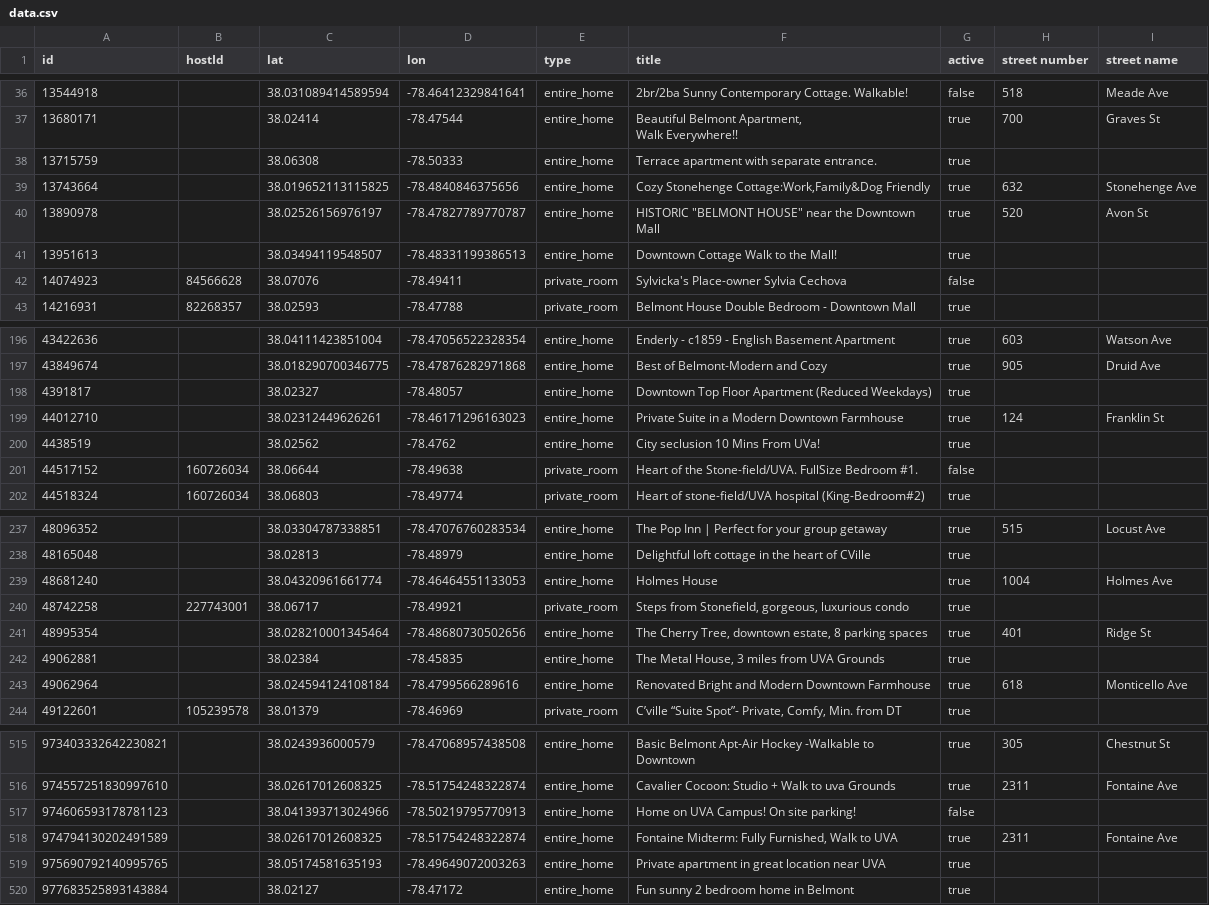
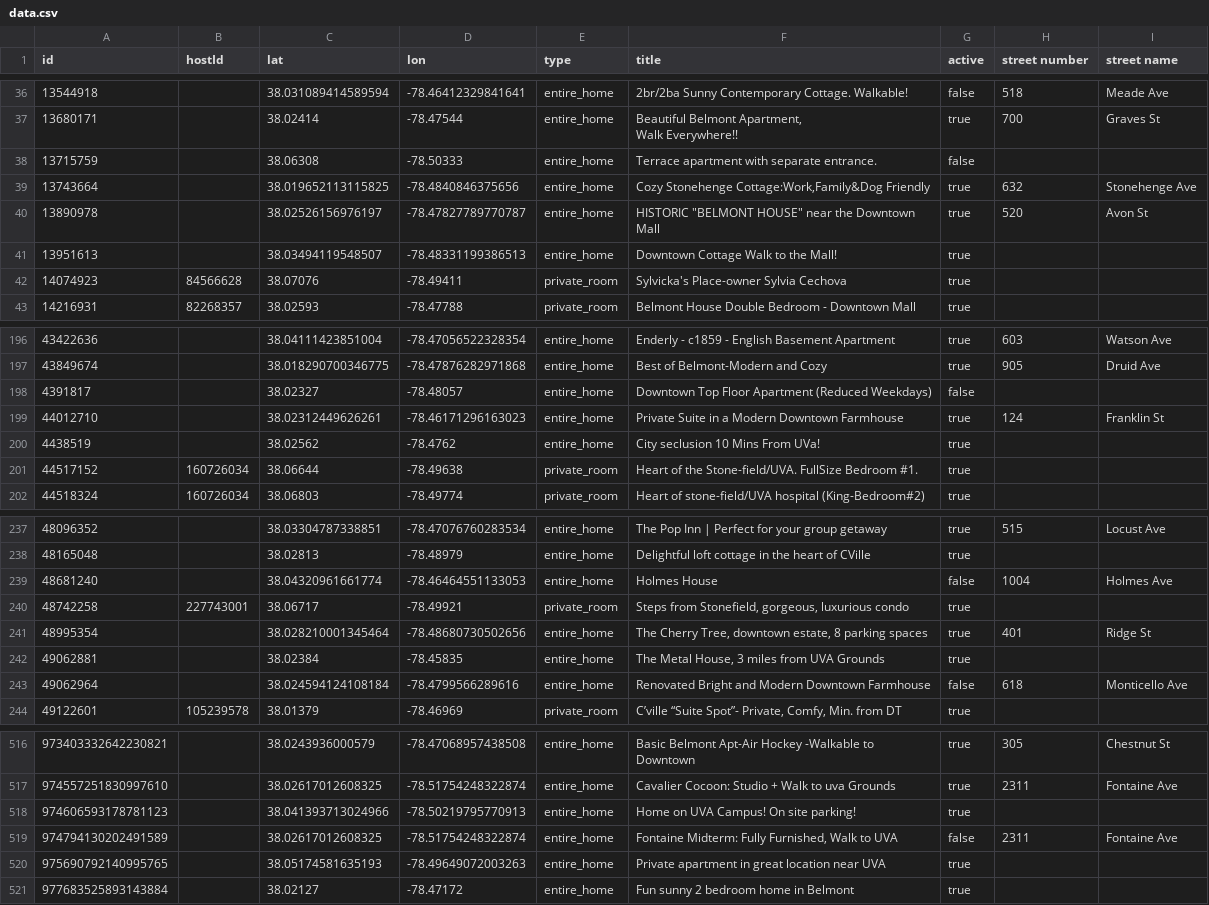
Before and after one commit to crenshaw-dev/cville-airbnbs, a CSV file: data.csv, drawn as a sheet; only a part is shown, gaps mark what is left out; the diff covers the shown part only.

```diff
--- a/data.csv
+++ b/data.csv
@@ -38,3 +38,3 @@ id,hostId,lat,lon,type,title,active,street number,street name
 Walk Everywhere!!",true,700,Graves St
-13715759,,38.06308,-78.50333,entire_home,Terrace apartment with separate entrance.,true,,
+13715759,,38.06308,-78.50333,entire_home,Terrace apartment with separate entrance.,false,,
 13743664,,38.019652113115825,-78.4840846375656,entire_home,"Cozy Stonehenge Cottage:Work,Family&Dog Friendly",true,632,Stonehenge Ave
@@ -42,3 +42,3 @@ Walk Everywhere!!",true,700,Graves St
 13951613,,38.03494119548507,-78.48331199386513,entire_home,Downtown Cottage Walk to the Mall!,true,,
-14074923,84566628,38.07076,-78.49411,private_room,Sylvicka's Place-owner Sylvia Cechova,false,,
+14074923,84566628,38.07076,-78.49411,private_room,Sylvicka's Place-owner Sylvia Cechova,true,,
 14216931,82268357,38.02593,-78.47788,private_room,Belmont House  Double Bedroom - Downtown Mall,true,,
@@ -198,6 +198,6 @@ Walk Everywhere!!",true,700,Graves St
 43849674,,38.018290700346775,-78.47876282971868,entire_home,Best of Belmont-Modern and Cozy,true,905,Druid Ave
-4391817,,38.02327,-78.48057,entire_home,Downtown Top Floor Apartment (Reduced Weekdays),true,,
+4391817,,38.02327,-78.48057,entire_home,Downtown Top Floor Apartment (Reduced Weekdays),false,,
 44012710,,38.02312449626261,-78.46171296163023,entire_home,Private Suite in a Modern Downtown Farmhouse,true,124,Franklin St
 4438519,,38.02562,-78.4762,entire_home,City seclusion 10 Mins From UVa!,true,,
-44517152,160726034,38.06644,-78.49638,private_room,Heart of the Stone-field/UVA. FullSize Bedroom #1.,false,,
+44517152,160726034,38.06644,-78.49638,private_room,Heart of the Stone-field/UVA. FullSize Bedroom #1.,true,,
 44518324,160726034,38.06803,-78.49774,private_room,Heart of stone-field/UVA hospital (King-Bedroom#2),true,,
@@ -239,3 +239,3 @@ Walk Everywhere!!",true,700,Graves St
 48165048,,38.02813,-78.48979,entire_home,Delightful loft cottage in the heart of CVille,true,,
-48681240,,38.04320961661774,-78.46464551133053,entire_home,Holmes House,true,1004,Holmes Ave
+48681240,,38.04320961661774,-78.46464551133053,entire_home,Holmes House,false,1004,Holmes Ave
 48742258,227743001,38.06717,-78.49921,private_room,"Steps from Stonefield, gorgeous, luxurious condo",true,,
@@ -243,3 +243,3 @@ Walk Everywhere!!",true,700,Graves St
 49062881,,38.02384,-78.45835,entire_home,"The Metal House, 3 miles from UVA Grounds",true,,
-49062964,,38.024594124108184,-78.4799566289616,entire_home,Renovated Bright and Modern Downtown Farmhouse,true,618,Monticello Ave
+49062964,,38.024594124108184,-78.4799566289616,entire_home,Renovated Bright and Modern Downtown Farmhouse,false,618,Monticello Ave
 49122601,105239578,38.01379,-78.46969,private_room,"C’ville “Suite Spot”- Private, Comfy, Min. from DT",true,,
@@ -518,4 +519,4 @@ Walk Everywhere!!",true,700,Graves St
 974557251830997610,,38.02617012608325,-78.51754248322874,entire_home,Cavalier Cocoon: Studio + Walk to uva Grounds,true,2311,Fontaine Ave
-974606593178781123,,38.041393713024966,-78.50219795770913,entire_home,Home on UVA Campus! On site parking!,false,,
-974794130202491589,,38.02617012608325,-78.51754248322874,entire_home,"Fontaine Midterm: Fully Furnished, Walk to UVA",true,2311,Fontaine Ave
+974606593178781123,,38.041393713024966,-78.50219795770913,entire_home,Home on UVA Campus! On site parking!,true,,
+974794130202491589,,38.02617012608325,-78.51754248322874,entire_home,"Fontaine Midterm: Fully Furnished, Walk to UVA",false,2311,Fontaine Ave
 975690792140995765,,38.05174581635193,-78.49649072003263,entire_home,Private apartment in great location near UVA,true,,
```
Also changed, not shown: 1 added row and 35 edited cells elsewhere in this file.
